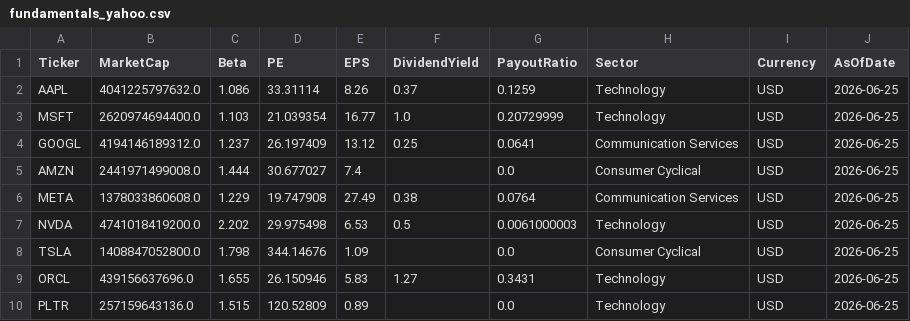
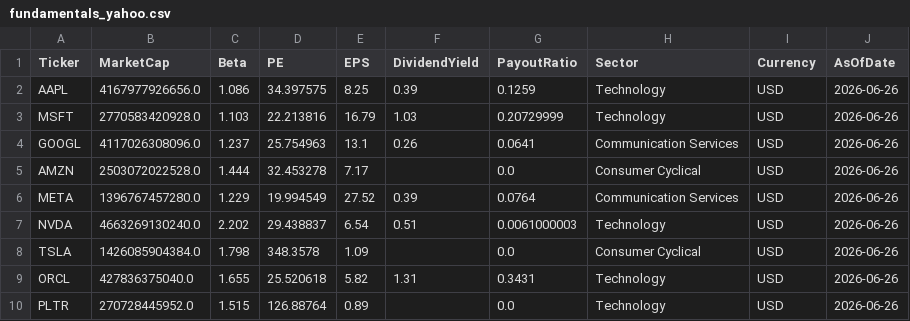
Before and after one commit to jpzingoni/stocks-market, a CSV file: fundamentals_yahoo.csv, drawn as a sheet; only a part is shown; the diff covers the shown part only.

```diff
--- a/fundamentals_yahoo.csv
+++ b/fundamentals_yahoo.csv
@@ -1,10 +1,10 @@
 Ticker,MarketCap,Beta,PE,EPS,DividendYield,PayoutRatio,Sector,Currency,AsOfDate
-AAPL,4041225797632.0,1.086,33.31114,8.26,0.37,0.1259,Technology,USD,2026-06-25
-MSFT,2620974694400.0,1.103,21.039354,16.77,1.0,0.20729999,Technology,USD,2026-06-25
-GOOGL,4194146189312.0,1.237,26.197409,13.12,0.25,0.0641,Communication Services,USD,2026-06-25
-AMZN,2441971499008.0,1.444,30.677027,7.4,,0.0,Consumer Cyclical,USD,2026-06-25
-META,1378033860608.0,1.229,19.747908,27.49,0.38,0.0764,Communication Services,USD,2026-06-25
-NVDA,4741018419200.0,2.202,29.975498,6.53,0.5,0.0061000003,Technology,USD,2026-06-25
-TSLA,1408847052800.0,1.798,344.14676,1.09,,0.0,Consumer Cyclical,USD,2026-06-25
-ORCL,439156637696.0,1.655,26.150946,5.83,1.27,0.3431,Technology,USD,2026-06-25
-PLTR,257159643136.0,1.515,120.52809,0.89,,0.0,Technology,USD,2026-06-25
+AAPL,4167977926656.0,1.086,34.397575,8.25,0.39,0.1259,Technology,USD,2026-06-26
+MSFT,2770583420928.0,1.103,22.213816,16.79,1.03,0.20729999,Technology,USD,2026-06-26
+GOOGL,4117026308096.0,1.237,25.754963,13.1,0.26,0.0641,Communication Services,USD,2026-06-26
+AMZN,2503072022528.0,1.444,32.453278,7.17,,0.0,Consumer Cyclical,USD,2026-06-26
+META,1396767457280.0,1.229,19.994549,27.52,0.39,0.0764,Communication Services,USD,2026-06-26
+NVDA,4663269130240.0,2.202,29.438837,6.54,0.51,0.0061000003,Technology,USD,2026-06-26
+TSLA,1426085904384.0,1.798,348.3578,1.09,,0.0,Consumer Cyclical,USD,2026-06-26
+ORCL,427836375040.0,1.655,25.520618,5.82,1.31,0.3431,Technology,USD,2026-06-26
+PLTR,270728445952.0,1.515,126.88764,0.89,,0.0,Technology,USD,2026-06-26
```
Also changed, not shown: 80 edited cells elsewhere in this file, income_statement_yahoo.csv, 1 other file.
